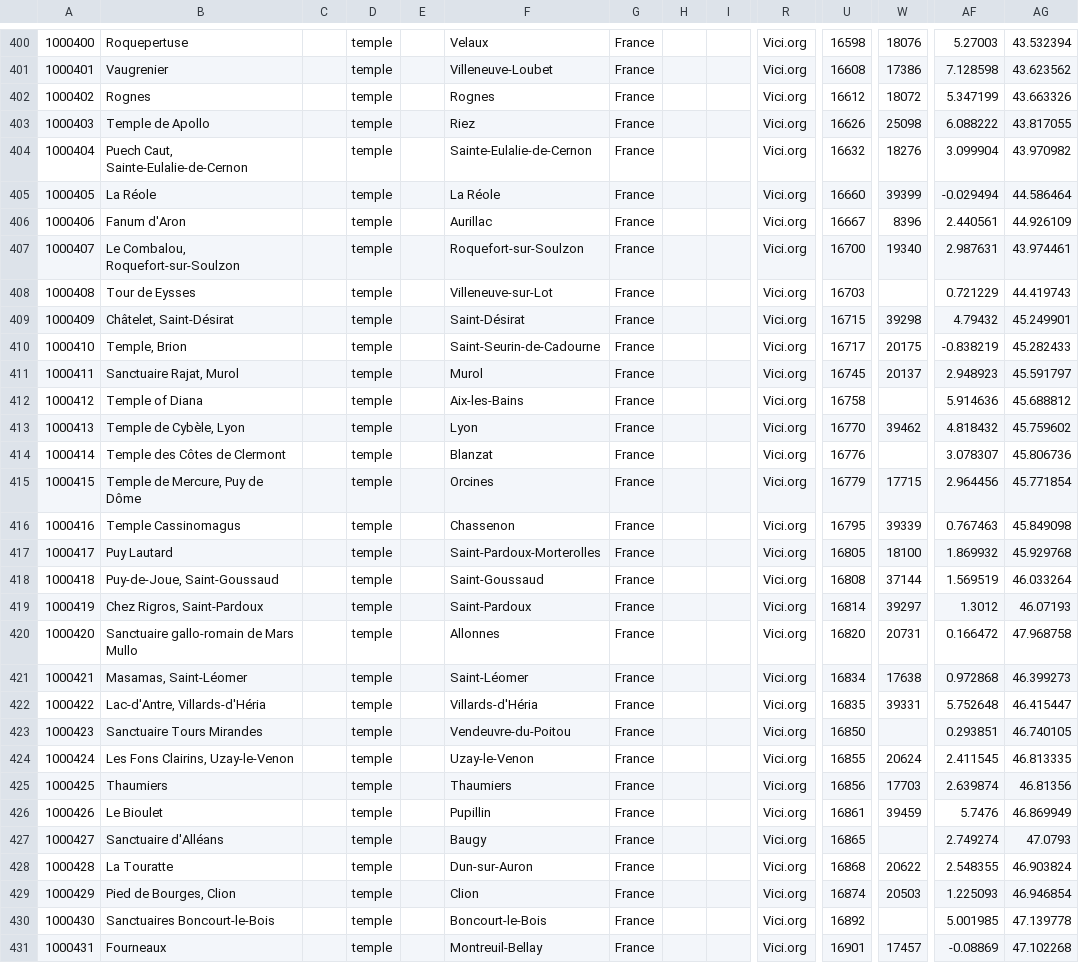
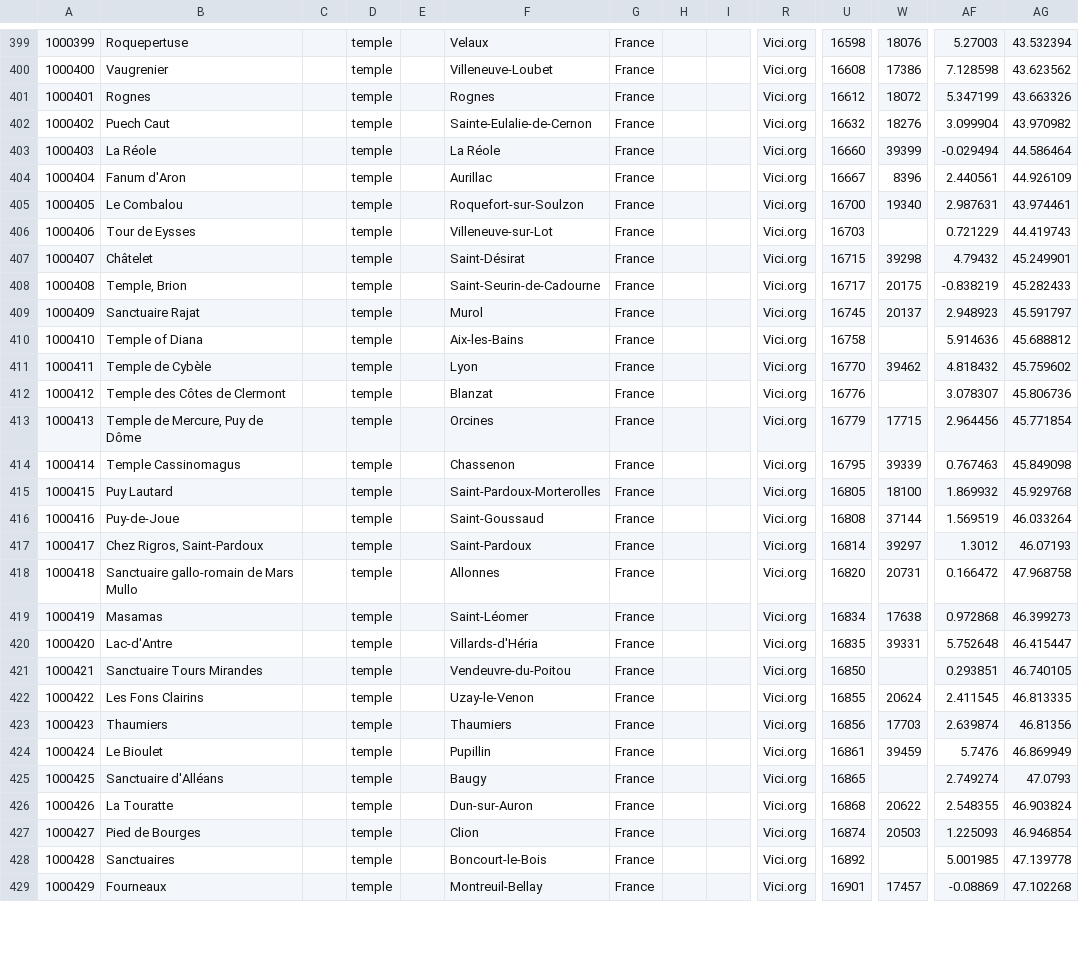
Before and after one commit to Jmuccigr/temples, a CSV file: temples.csv, drawn as a sheet; only a part is shown, gaps mark what is left out; removed rows and columns are numbered as before the commit, all else as after; rows hold the shown columns only; the diff covers the shown part only; the diff names each change by its address in the sheet, - before the commit and + after, or states it on an @@ line.

Commit message:
France import cleanup

```diff
--- a/temples.csv
+++ b/temples.csv
@@ column A renumbered from row 340 down @@
-row 403: 1000403 | Temple de Apollo |  | temple |  | Riez | France |  |  | Vici.org | 16626 | 25098 | 6.088222 | 43.817055
-B402: Puech Caut, Sainte-Eulalie-de-Cernon
+B402: Puech Caut
-B405: Le Combalou, Roquefort-sur-Soulzon
+B405: Le Combalou
-B407: Châtelet, Saint-Désirat
+B407: Châtelet
-B409: Sanctuaire Rajat, Murol
+B409: Sanctuaire Rajat
-B411: Temple de Cybèle, Lyon
+B411: Temple de Cybèle
-B416: Puy-de-Joue, Saint-Goussaud
+B416: Puy-de-Joue
-B419: Masamas, Saint-Léomer
+B419: Masamas
-B420: Lac-d'Antre, Villards-d'Héria
+B420: Lac-d'Antre
-B422: Les Fons Clairins, Uzay-le-Venon
+B422: Les Fons Clairins
-B427: Pied de Bourges, Clion
+B427: Pied de Bourges
-B428: Sanctuaires Boncourt-le-Bois
+B428: Sanctuaires
```
Also changed, not shown: 1 removed row and 92 edited cells elsewhere in this file, 3 other files.
